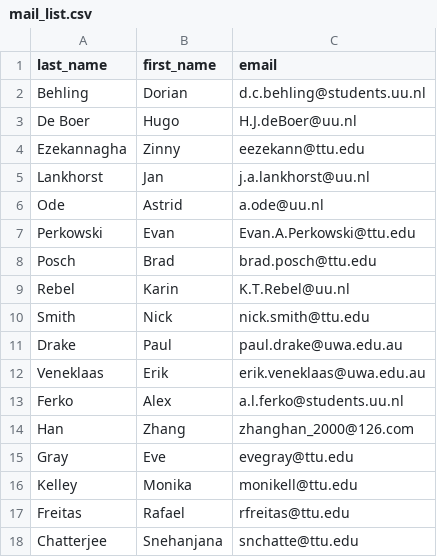
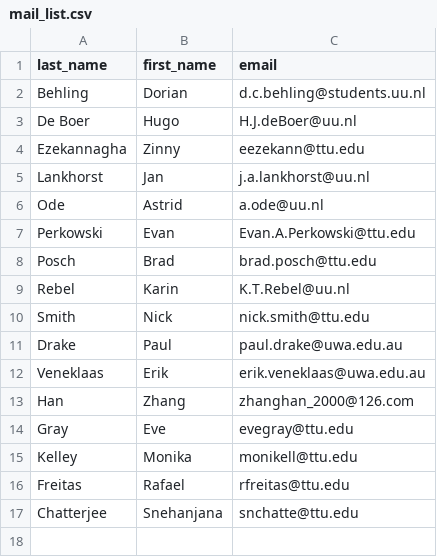
Before and after one commit to SmithEcophysLab/lemontree_experimental_wg, a CSV file: meetings/mail_list.csv, drawn as a sheet; the diff names each change by its address in the sheet, - before the commit and + after, or states it on an @@ line.

Commit message:
removed alex per request

```diff
--- a/meetings/mail_list.csv
+++ b/meetings/mail_list.csv
-row 13: Ferko | Alex | a.l.ferko@students.uu.nl
```
